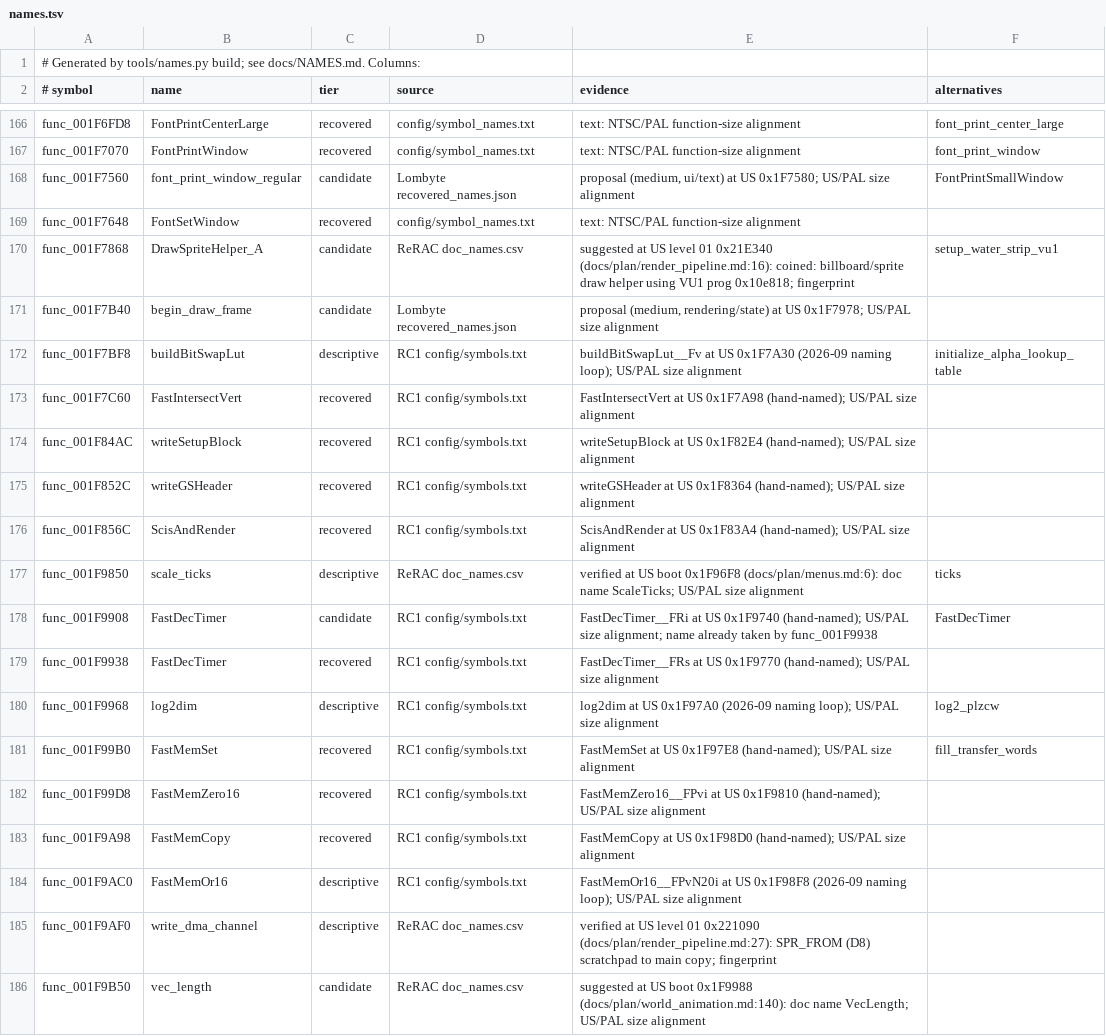
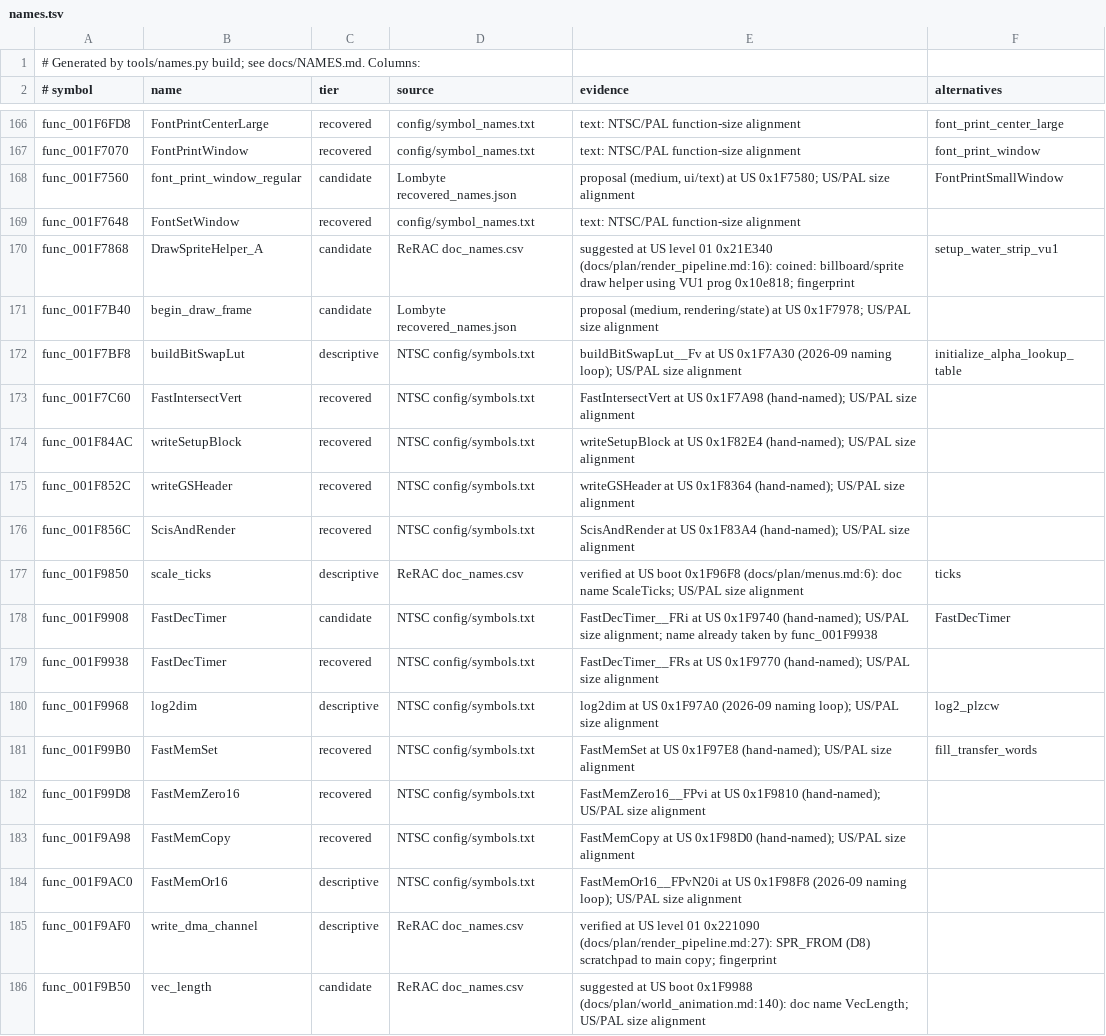
Before and after one commit to Lynder063/rac1-decomp, a TSV file: config/names.tsv, drawn as a sheet; only a part is shown, gaps mark what is left out; the diff covers the shown part only.

```diff
--- a/config/names.tsv
+++ b/config/names.tsv
@@ -171,15 +171,15 @@ func_001F7868	DrawSpriteHelper_A	candidate	ReRAC doc_names.csv	suggested at US l
 func_001F7B40	begin_draw_frame	candidate	Lombyte recovered_names.json	proposal (medium, rendering/state) at US 0x1F7978; US/PAL size alignment	
-func_001F7BF8	buildBitSwapLut	descriptive	RC1 config/symbols.txt	buildBitSwapLut__Fv at US 0x1F7A30 (2026-09 naming loop); US/PAL size alignment	initialize_alpha_lookup_table
-func_001F7C60	FastIntersectVert	recovered	RC1 config/symbols.txt	FastIntersectVert at US 0x1F7A98 (hand-named); US/PAL size alignment	
-func_001F84AC	writeSetupBlock	recovered	RC1 config/symbols.txt	writeSetupBlock at US 0x1F82E4 (hand-named); US/PAL size alignment	
-func_001F852C	writeGSHeader	recovered	RC1 config/symbols.txt	writeGSHeader at US 0x1F8364 (hand-named); US/PAL size alignment	
-func_001F856C	ScisAndRender	recovered	RC1 config/symbols.txt	ScisAndRender at US 0x1F83A4 (hand-named); US/PAL size alignment	
+func_001F7BF8	buildBitSwapLut	descriptive	NTSC config/symbols.txt	buildBitSwapLut__Fv at US 0x1F7A30 (2026-09 naming loop); US/PAL size alignment	initialize_alpha_lookup_table
+func_001F7C60	FastIntersectVert	recovered	NTSC config/symbols.txt	FastIntersectVert at US 0x1F7A98 (hand-named); US/PAL size alignment	
+func_001F84AC	writeSetupBlock	recovered	NTSC config/symbols.txt	writeSetupBlock at US 0x1F82E4 (hand-named); US/PAL size alignment	
+func_001F852C	writeGSHeader	recovered	NTSC config/symbols.txt	writeGSHeader at US 0x1F8364 (hand-named); US/PAL size alignment	
+func_001F856C	ScisAndRender	recovered	NTSC config/symbols.txt	ScisAndRender at US 0x1F83A4 (hand-named); US/PAL size alignment	
 func_001F9850	scale_ticks	descriptive	ReRAC doc_names.csv	verified at US boot 0x1F96F8 (docs/plan/menus.md:6): doc name ScaleTicks; US/PAL size alignment	ticks
-func_001F9908	FastDecTimer	candidate	RC1 config/symbols.txt	FastDecTimer__FRi at US 0x1F9740 (hand-named); US/PAL size alignment; name already taken by func_001F9938	FastDecTimer
-func_001F9938	FastDecTimer	recovered	RC1 config/symbols.txt	FastDecTimer__FRs at US 0x1F9770 (hand-named); US/PAL size alignment	
-func_001F9968	log2dim	descriptive	RC1 config/symbols.txt	log2dim at US 0x1F97A0 (2026-09 naming loop); US/PAL size alignment	log2_plzcw
-func_001F99B0	FastMemSet	recovered	RC1 config/symbols.txt	FastMemSet at US 0x1F97E8 (hand-named); US/PAL size alignment	fill_transfer_words
-func_001F99D8	FastMemZero16	recovered	RC1 config/symbols.txt	FastMemZero16__FPvi at US 0x1F9810 (hand-named); US/PAL size alignment	
-func_001F9A98	FastMemCopy	recovered	RC1 config/symbols.txt	FastMemCopy at US 0x1F98D0 (hand-named); US/PAL size alignment	
-func_001F9AC0	FastMemOr16	descriptive	RC1 config/symbols.txt	FastMemOr16__FPvN20i at US 0x1F98F8 (2026-09 naming loop); US/PAL size alignment	
+func_001F9908	FastDecTimer	candidate	NTSC config/symbols.txt	FastDecTimer__FRi at US 0x1F9740 (hand-named); US/PAL size alignment; name already taken by func_001F9938	FastDecTimer
+func_001F9938	FastDecTimer	recovered	NTSC config/symbols.txt	FastDecTimer__FRs at US 0x1F9770 (hand-named); US/PAL size alignment	
+func_001F9968	log2dim	descriptive	NTSC config/symbols.txt	log2dim at US 0x1F97A0 (2026-09 naming loop); US/PAL size alignment	log2_plzcw
+func_001F99B0	FastMemSet	recovered	NTSC config/symbols.txt	FastMemSet at US 0x1F97E8 (hand-named); US/PAL size alignment	fill_transfer_words
+func_001F99D8	FastMemZero16	recovered	NTSC config/symbols.txt	FastMemZero16__FPvi at US 0x1F9810 (hand-named); US/PAL size alignment	
+func_001F9A98	FastMemCopy	recovered	NTSC config/symbols.txt	FastMemCopy at US 0x1F98D0 (hand-named); US/PAL size alignment	
+func_001F9AC0	FastMemOr16	descriptive	NTSC config/symbols.txt	FastMemOr16__FPvN20i at US 0x1F98F8 (2026-09 naming loop); US/PAL size alignment	
 func_001F9AF0	write_dma_channel	descriptive	ReRAC doc_names.csv	verified at US level 01 0x221090 (docs/plan/render_pipeline.md:27): SPR_FROM (D8) scratchpad to main copy; fingerprint	
```
Also changed, not shown: 95 edited cells elsewhere in this file, 9 other files.
